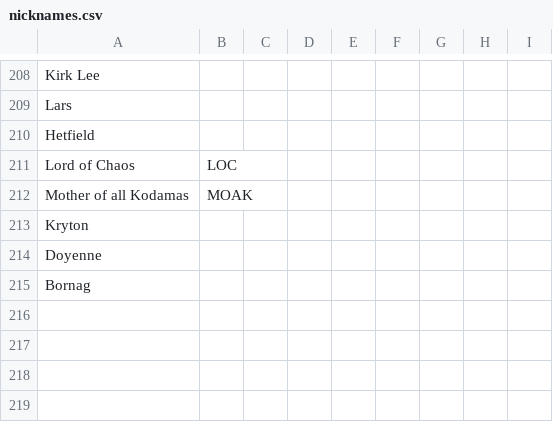
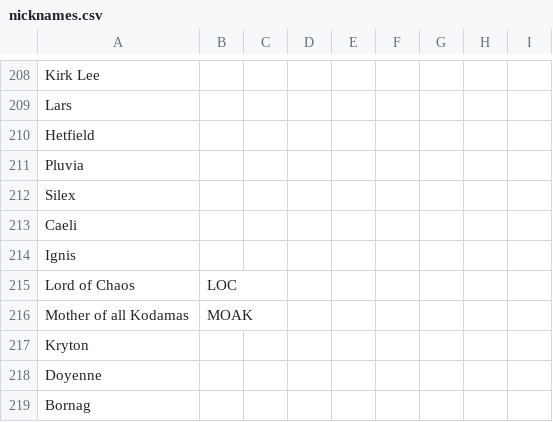
Before and after one commit to goldboulder/Cosmos_Quest_Solver, a CSV file: CosmosQuestSolver/creature_data/nicknames.csv, drawn as a sheet; only a part is shown, gaps mark what is left out; the diff names each change by its address in the sheet, - before the commit and + after, or states it on an @@ line.

```diff
--- a/CosmosQuestSolver/creature_data/nicknames.csv
+++ b/CosmosQuestSolver/creature_data/nicknames.csv
+row 211: Pluvia
+row 212: Silex
+row 213: Caeli
+row 214: Ignis
```
Also changed, not shown: CosmosQuestSolver/creature_data/hero_data.csv, 29 other files.
